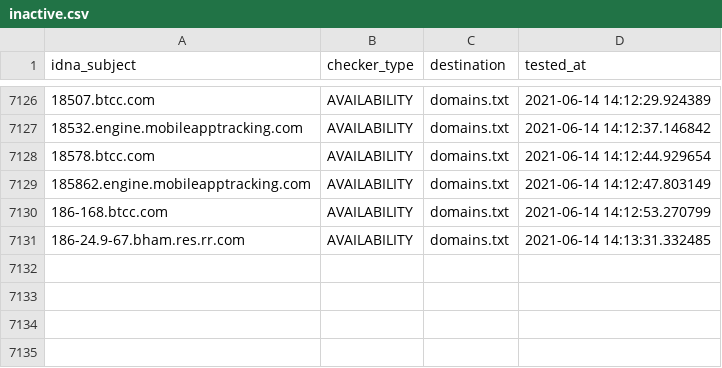
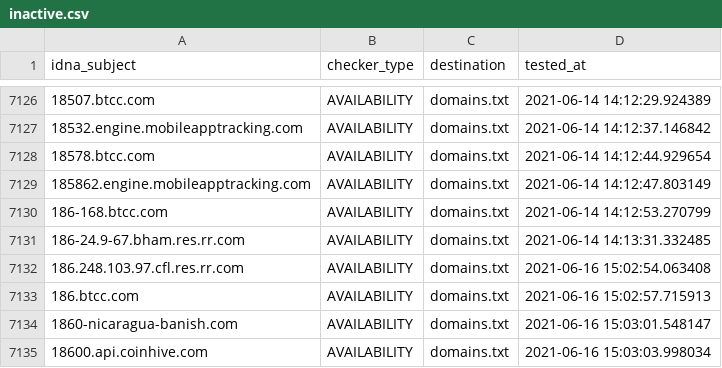
Before and after one commit to mypdns/dead-hosts, a CSV file: .pyfunceble/inactive.csv, drawn as a sheet; only a part is shown, gaps mark what is left out; the diff names each change by its address in the sheet, - before the commit and + after, or states it on an @@ line.

```diff
--- a/.pyfunceble/inactive.csv
+++ b/.pyfunceble/inactive.csv
+row 7132: 186.248.103.97.cfl.res.rr.com | AVAILABILITY | domains.txt | 2021-06-16 15:02:54.063408
+row 7133: 186.btcc.com | AVAILABILITY | domains.txt | 2021-06-16 15:02:57.715913
+row 7134: 1860-nicaragua-banish.com | AVAILABILITY | domains.txt | 2021-06-16 15:03:01.548147
+row 7135: 18600.api.coinhive.com | AVAILABILITY | domains.txt | 2021-06-16 15:03:03.998034
```
Also changed, not shown: 8 other files.
